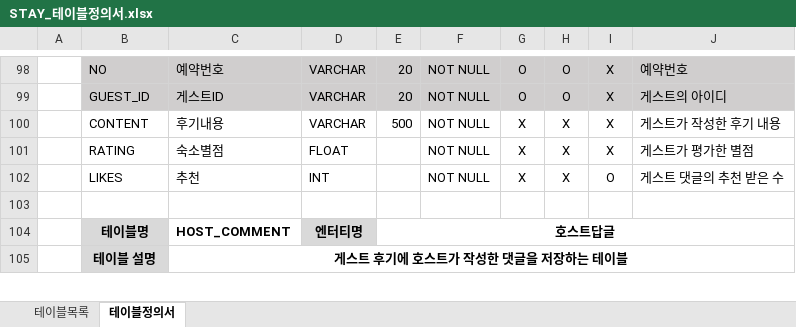
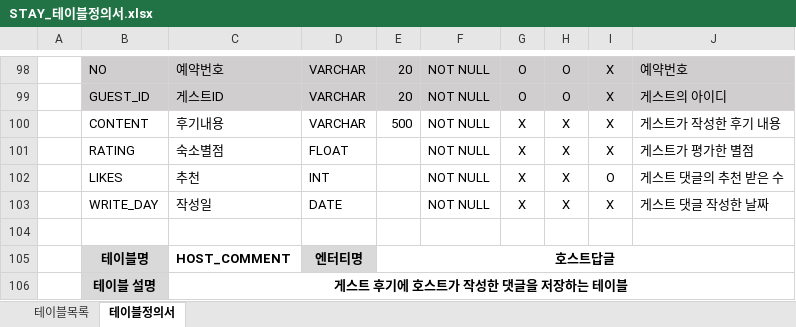
Before and after one commit to ImTaemin/Stay, an Excel workbook: 문서/DB/STAY_테이블정의서.xlsx, sheet 테이블정의서, drawn as a sheet; only a part is shown, gaps mark what is left out; values as stored, in another font and other column widths than the file's, no borders; the diff names each change by its address in the sheet, - before the commit and + after, or states it on an @@ line.

```diff
--- a/문서/DB/STAY_테이블정의서.xlsx (sheet 테이블정의서)
+++ b/문서/DB/STAY_테이블정의서.xlsx (sheet 테이블정의서)
+row 103:  | WRITE_DAY | 작성일 | DATE |  | NOT NULL | X | X | X | 게스트 댓글 작성한 날짜
```
Also changed, not shown: 28 other files.
